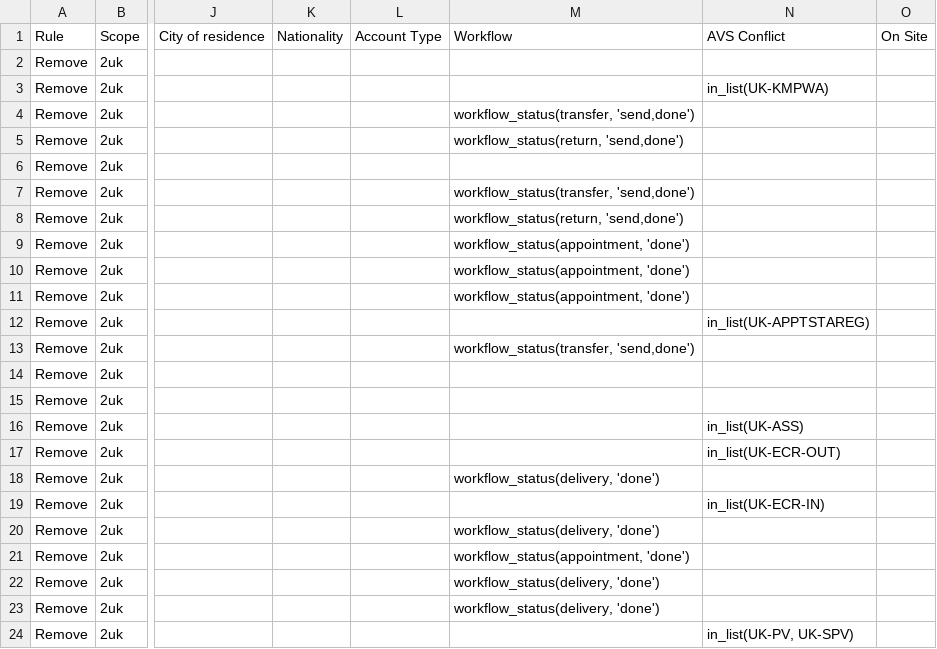
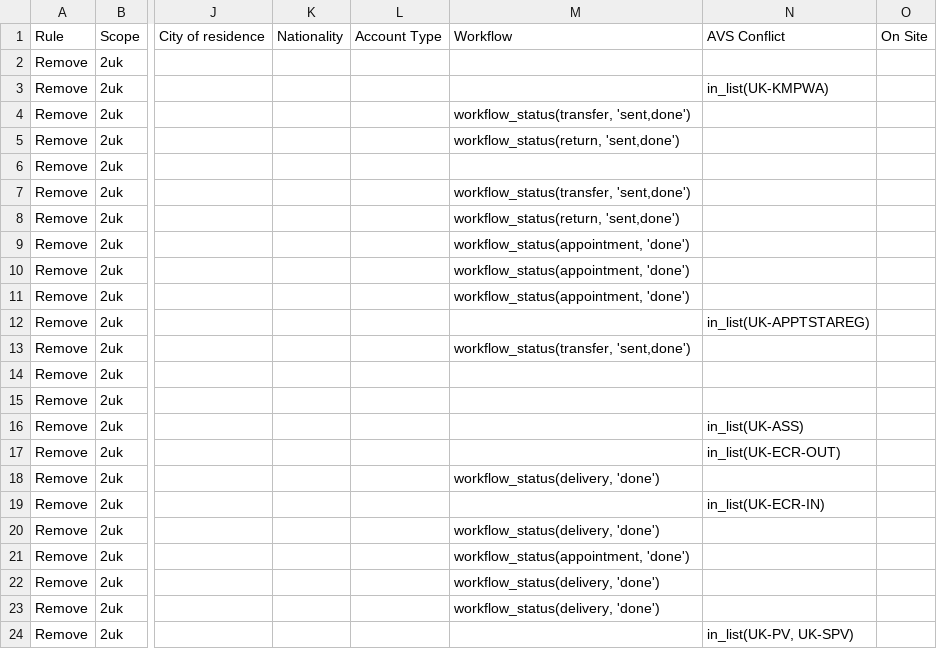
Before and after one commit to andreagroferreira/tls, a CSV file: storage/rules/uk/recommendation_rules.csv, drawn as a sheet; only a part is shown, gaps mark what is left out; the diff names each change by its address in the sheet, - before the commit and + after, or states it on an @@ line.

Commit message:
304, fix transfer bundle sent, XZH

```diff
--- a/storage/rules/uk/recommendation_rules.csv
+++ b/storage/rules/uk/recommendation_rules.csv
-M4: workflow_status(transfer, 'send,done')
+M4: workflow_status(transfer, 'sent,done')
-M5: workflow_status(return, 'send,done')
+M5: workflow_status(return, 'sent,done')
-M7: workflow_status(transfer, 'send,done')
+M7: workflow_status(transfer, 'sent,done')
-M8: workflow_status(return, 'send,done')
+M8: workflow_status(return, 'sent,done')
-M13: workflow_status(transfer, 'send,done')
+M13: workflow_status(transfer, 'sent,done')
```
